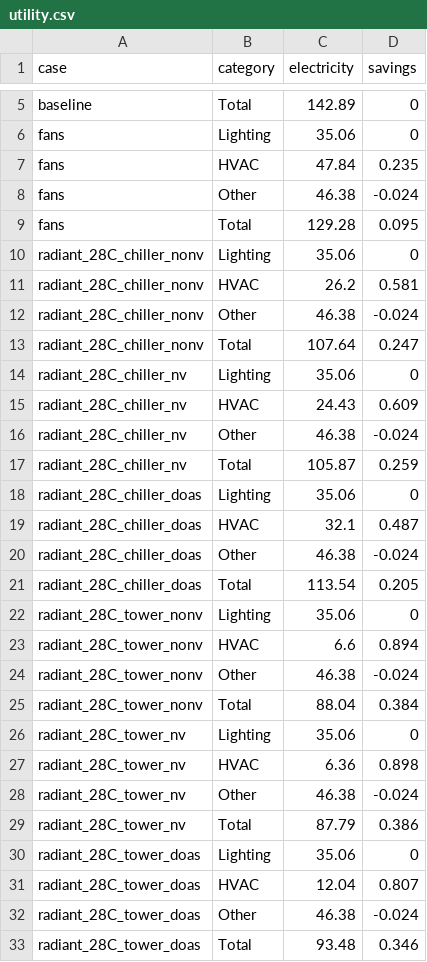
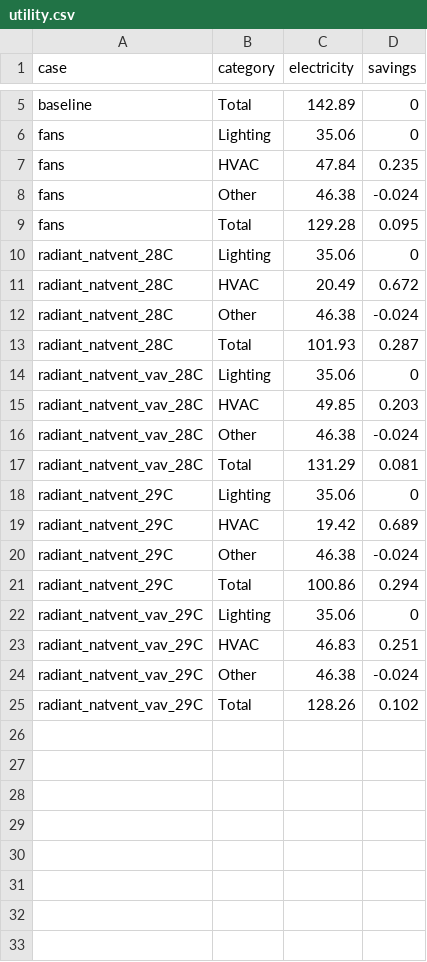
Before and after one commit to hongyuanjia/SinBerWELL, a CSV file: data/results/utility.csv, drawn as a sheet; only a part is shown, gaps mark what is left out.

```diff
--- a/data/results/utility.csv
+++ b/data/results/utility.csv
@@ -9,25 +9,17 @@ fans,Other,46.38,-0.024
 fans,Total,129.28,0.095
-radiant_28C_chiller_nonv,Lighting,35.06,0
-radiant_28C_chiller_nonv,HVAC,26.2,0.581
-radiant_28C_chiller_nonv,Other,46.38,-0.024
-radiant_28C_chiller_nonv,Total,107.64,0.247
-radiant_28C_chiller_nv,Lighting,35.06,0
-radiant_28C_chiller_nv,HVAC,24.43,0.609
-radiant_28C_chiller_nv,Other,46.38,-0.024
-radiant_28C_chiller_nv,Total,105.87,0.259
-radiant_28C_chiller_doas,Lighting,35.06,0
-radiant_28C_chiller_doas,HVAC,32.1,0.487
-radiant_28C_chiller_doas,Other,46.38,-0.024
-radiant_28C_chiller_doas,Total,113.54,0.205
-radiant_28C_tower_nonv,Lighting,35.06,0
-radiant_28C_tower_nonv,HVAC,6.6,0.894
-radiant_28C_tower_nonv,Other,46.38,-0.024
-radiant_28C_tower_nonv,Total,88.04,0.384
-radiant_28C_tower_nv,Lighting,35.06,0
-radiant_28C_tower_nv,HVAC,6.36,0.898
-radiant_28C_tower_nv,Other,46.38,-0.024
-radiant_28C_tower_nv,Total,87.79,0.386
-radiant_28C_tower_doas,Lighting,35.06,0
-radiant_28C_tower_doas,HVAC,12.04,0.807
-radiant_28C_tower_doas,Other,46.38,-0.024
-radiant_28C_tower_doas,Total,93.48,0.346
+radiant_natvent_28C,Lighting,35.06,0
+radiant_natvent_28C,HVAC,20.49,0.672
+radiant_natvent_28C,Other,46.38,-0.024
+radiant_natvent_28C,Total,101.93,0.287
+radiant_natvent_vav_28C,Lighting,35.06,0
+radiant_natvent_vav_28C,HVAC,49.85,0.203
+radiant_natvent_vav_28C,Other,46.38,-0.024
+radiant_natvent_vav_28C,Total,131.29,0.081
+radiant_natvent_29C,Lighting,35.06,0
+radiant_natvent_29C,HVAC,19.42,0.689
+radiant_natvent_29C,Other,46.38,-0.024
+radiant_natvent_29C,Total,100.86,0.294
+radiant_natvent_vav_29C,Lighting,35.06,0
+radiant_natvent_vav_29C,HVAC,46.83,0.251
+radiant_natvent_vav_29C,Other,46.38,-0.024
+radiant_natvent_vav_29C,Total,128.26,0.102
```
Also changed, not shown: data/results/end_uses.csv, 43 other files.
